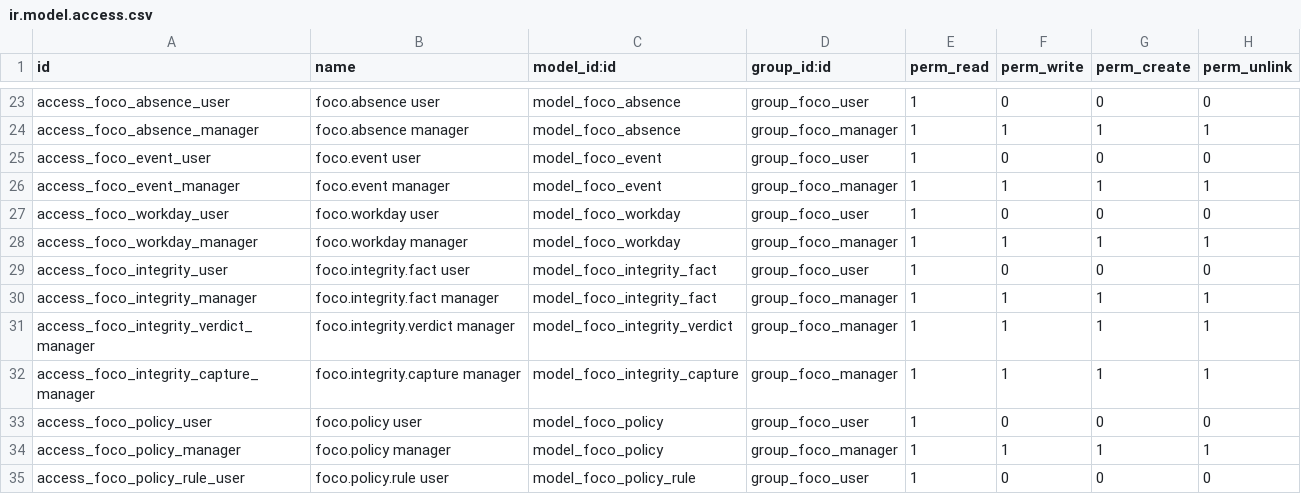
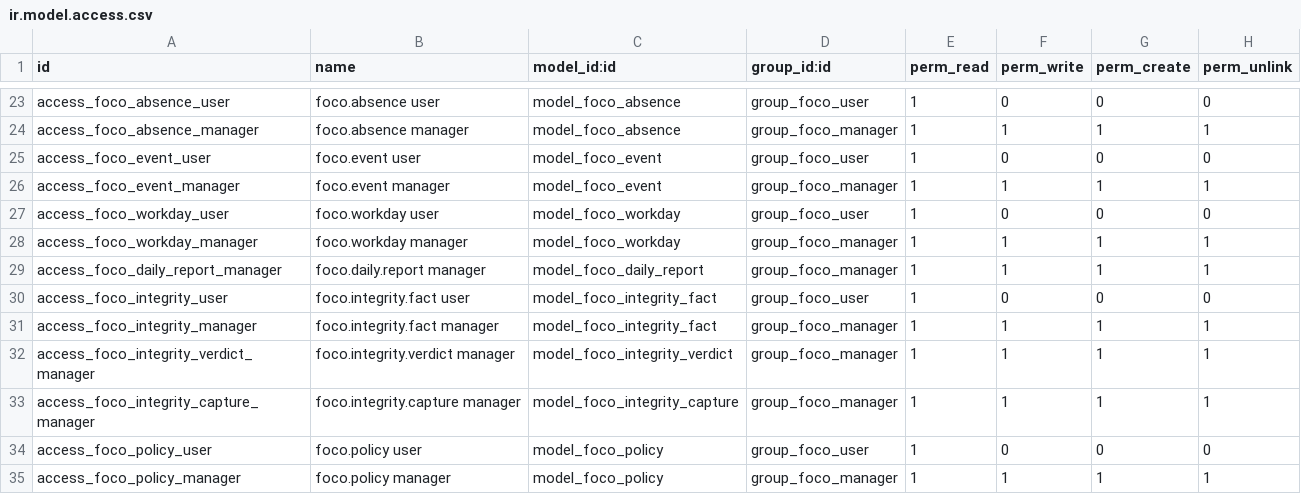
Before and after one commit to JBAmbrosio/FERBA, a CSV file: custom/addons/foco_monitor/security/ir.model.access.csv, drawn as a sheet; only a part is shown, gaps mark what is left out; the shorter side is filled out with more unchanged rows.

Commit message:
Foco 28.26.0: adherencia al turno y reporte diario por correo
Adherencia al turno en la jornada (foco.workday): a tiempo, tarde, sin
registro, permiso o festivo, con la entrada y salida checadas, los minutos y
la fuente (checador o, si no checo, la primera senal con persona en su
equipo). Tolerancia global (Configuracion > Asistencia y reporte diario) y
por persona (ficha del empleado, pestana Foco). Reglas medidas con 60 dias
de checadas reales: una salida olvidada que la checada siguiente cierra no
es una falta; una checada de menos de un minuto no es una jornada; "salio
antes" solo con salida checada el mismo dia; permisos validados y festivos
mandan; quien no usa checador se mide por su equipo y se dice asi.

Reporte diario (foco.daily.report): se arma a la hora configurada (17:45 de
fabrica, hora local de la empresa) con los mismos numeros del tablero,
queda guardado con sus datos y se manda por correo a los destinatarios;
una vez por dia, nunca en dias sin jornada esperada. Secciones: cuatro
cifras con variacion contra el dia previo y la semana pasada, asistencia,
lo que requiere atencion (tarde, sin registro, salieron antes, no checaron,
justificaciones devueltas y por revisar, episodios de la IA, hechos de
integridad fuertes, equipos sin senal, mas de una hora en distraccion),
persona por persona, distracciones del equipo y sitios sin clasificar. El
indice se muestra tambien sin contar las jornadas de quien tiene permiso.

Tablero: tarjeta Asistencia (abre Jornadas agrupadas por estado), etiquetas
de tarde / sin registro / permiso / salio antes / no checo en la fila,
entrada y salida checadas en la celda de Jornada, foto del empleado encima
de las iniciales, y renglon para los monitoreados sin un solo dato (con
guiones, nunca un 0% rojo).

```diff
--- a/custom/addons/foco_monitor/security/ir.model.access.csv
+++ b/custom/addons/foco_monitor/security/ir.model.access.csv
@@ -28,2 +28,3 @@ access_foco_workday_user,foco.workday user,model_foco_workday,group_foco_user,1,
 access_foco_workday_manager,foco.workday manager,model_foco_workday,group_foco_manager,1,1,1,1
+access_foco_daily_report_manager,foco.daily.report manager,model_foco_daily_report,group_foco_manager,1,1,1,1
 access_foco_integrity_user,foco.integrity.fact user,model_foco_integrity_fact,group_foco_user,1,0,0,0
```
Also changed, not shown: 12 other files.
